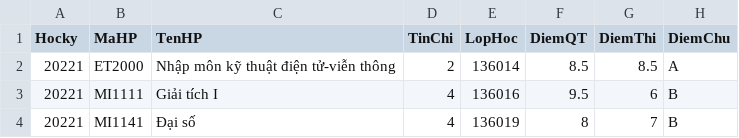
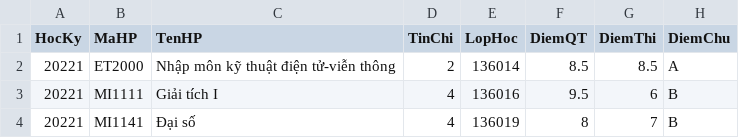
Before and after one commit to Quanghusst/CaculateGPA, a CSV file: QuangGPA/QuangGPA/bin/Debug/net8.0/data.csv, drawn as a sheet; only a part is shown.

```diff
--- a/QuangGPA/QuangGPA/bin/Debug/net8.0/data.csv
+++ b/QuangGPA/QuangGPA/bin/Debug/net8.0/data.csv
@@ -1,2 +1,2 @@
-Hocky,MaHP,TenHP,TinChi,LopHoc,DiemQT,DiemThi,DiemChu
+HocKy,MaHP,TenHP,TinChi,LopHoc,DiemQT,DiemThi,DiemChu
 20221,ET2000,Nhập môn kỹ thuật điện tử-viễn thông,2,136014,8.5,8.5,A
```
Also changed, not shown: 20 other files.
